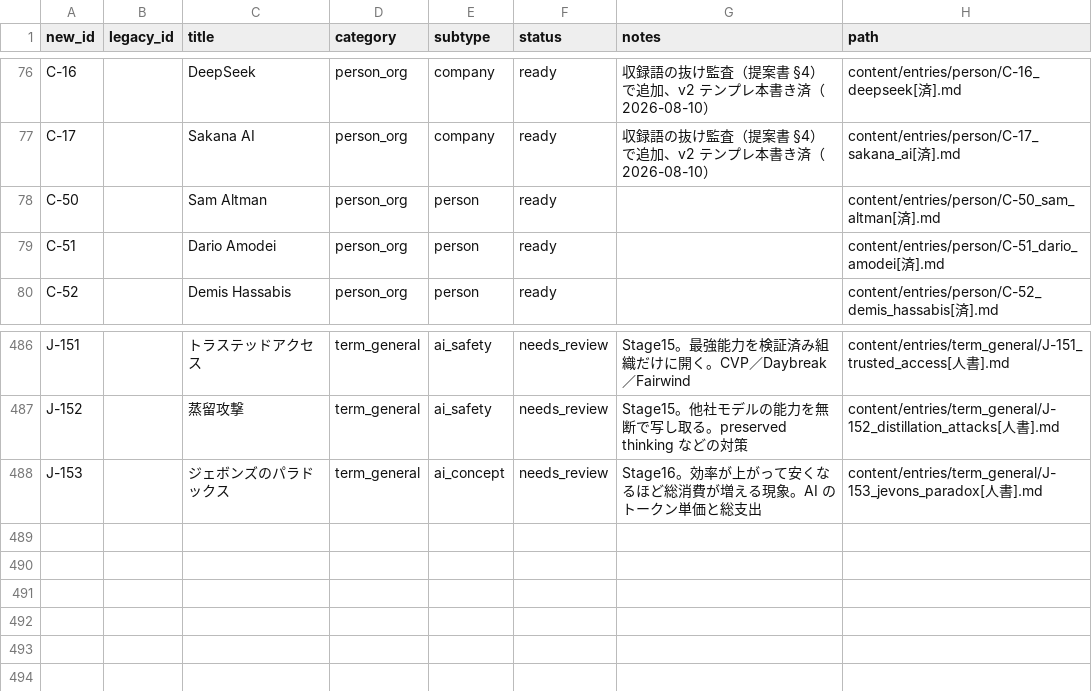
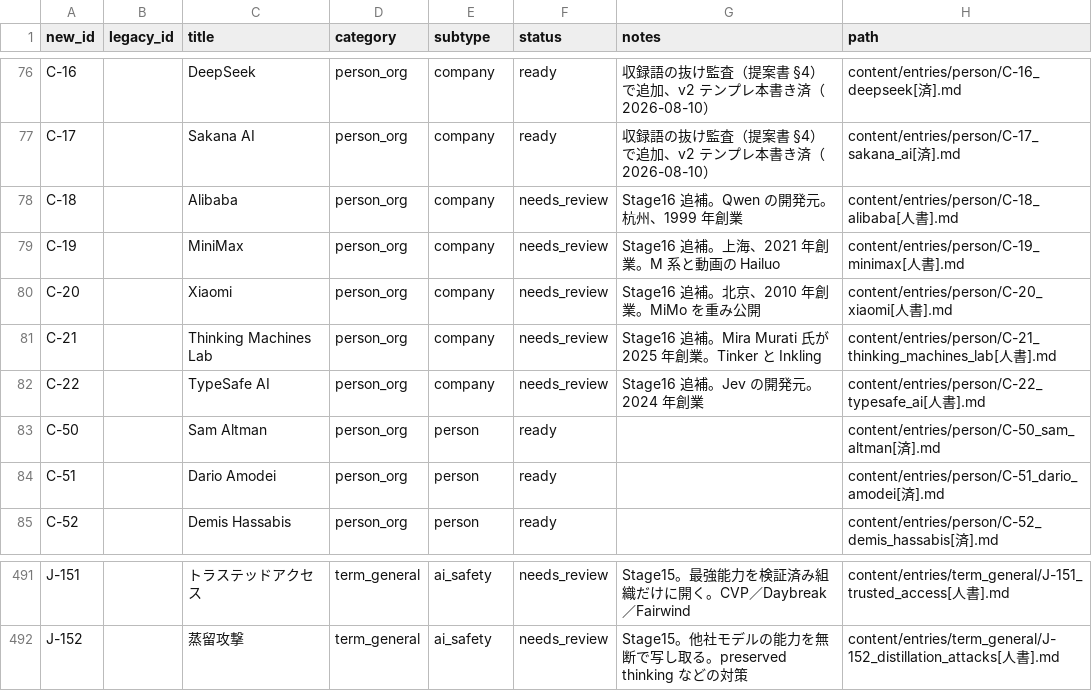
Before and after one commit to Taguchi-1989/VibeCodingDictionary, a CSV file: ledgers/entries.csv, drawn as a sheet; only a part is shown, gaps mark what is left out; removed rows and columns are numbered as before the commit, all else as after; the diff names each change by its address in the sheet, - before the commit and + after, or states it on an @@ line.

```diff
--- a/ledgers/entries.csv
+++ b/ledgers/entries.csv
+row 78: C-18 |  | Alibaba | person_org | company | needs_review | Stage16 追補。Qwen の開発元。杭州、1999 年創業 | content/entries/person/C-18_alibaba[人書].md
+row 79: C-19 |  | MiniMax | person_org | company | needs_review | Stage16 追補。上海、2021 年創業。M 系と動画の Hailuo | content/entries/person/C-19_minimax[人書].md
+row 80: C-20 |  | Xiaomi | person_org | company | needs_review | Stage16 追補。北京、2010 年創業。MiMo を重み公開 | content/entries/person/C-20_xiaomi[人書].md
+row 81: C-21 |  | Thinking Machines Lab | person_org | company | needs_review | Stage16 追補。Mira Murati 氏が 2025 年創業。Tinker と Inkling | content/entries/person/C-21_thinking_machines_lab[人書].md
+row 82: C-22 |  | TypeSafe AI | person_org | company | needs_review | Stage16 追補。Jev の開発元。2024 年創業 | content/entries/person/C-22_typesafe_ai[人書].md
-row 488: J-153 |  | ジェボンズのパラドックス | term_general | ai_concept | needs_review | Stage16。効率が上がって安くなるほど総消費が増える現象。AI のトークン単価と総支出 | content/entries/term_general/J-153_jevons_paradox[人書].md
```
Also changed, not shown: 17 other files.
